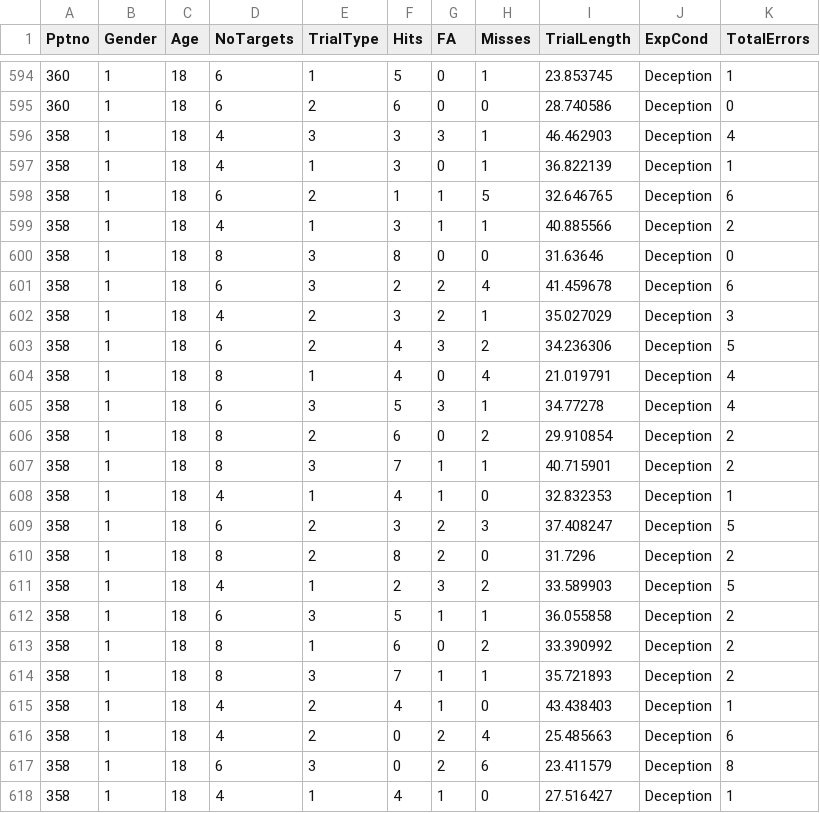
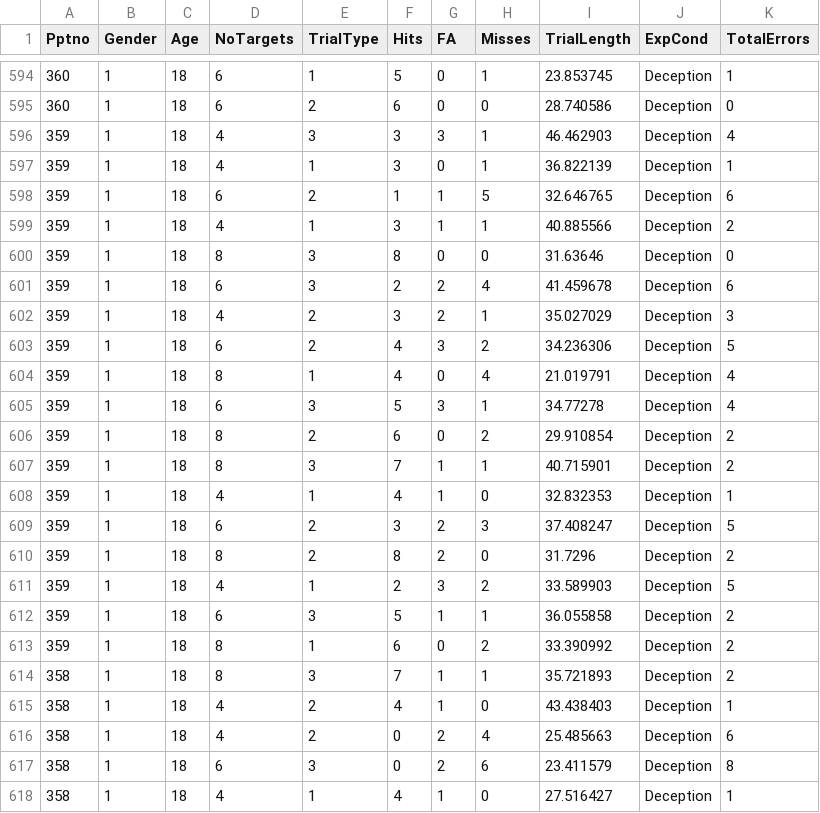
Before and after one commit to UNSWfacelab/dunnetal_dualtargetcost, a CSV file: Experiment 2/Data_Analysis/Experiment2Data.csv, drawn as a sheet; only a part is shown, gaps mark what is left out; the diff covers the shown part only.

Commit message:
Dual target cost

```diff
--- a/Experiment 2/Data_Analysis/Experiment2Data.csv
+++ b/Experiment 2/Data_Analysis/Experiment2Data.csv
@@ -595,20 +595,20 @@ Pptno,Gender,Age,NoTargets,TrialType,Hits,FA,Misses,TrialLength,ExpCond,TotalErr
 360,1,18,6,2,6,0,0,28.740586,Deception,0
-358,1,18,4,3,3,3,1,46.462903,Deception,4
-358,1,18,4,1,3,0,1,36.822139,Deception,1
-358,1,18,6,2,1,1,5,32.646765,Deception,6
-358,1,18,4,1,3,1,1,40.885566,Deception,2
-358,1,18,8,3,8,0,0,31.63646,Deception,0
-358,1,18,6,3,2,2,4,41.459678,Deception,6
-358,1,18,4,2,3,2,1,35.027029,Deception,3
-358,1,18,6,2,4,3,2,34.236306,Deception,5
-358,1,18,8,1,4,0,4,21.019791,Deception,4
-358,1,18,6,3,5,3,1,34.77278,Deception,4
-358,1,18,8,2,6,0,2,29.910854,Deception,2
-358,1,18,8,3,7,1,1,40.715901,Deception,2
-358,1,18,4,1,4,1,0,32.832353,Deception,1
-358,1,18,6,2,3,2,3,37.408247,Deception,5
-358,1,18,8,2,8,2,0,31.7296,Deception,2
-358,1,18,4,1,2,3,2,33.589903,Deception,5
-358,1,18,6,3,5,1,1,36.055858,Deception,2
-358,1,18,8,1,6,0,2,33.390992,Deception,2
+359,1,18,4,3,3,3,1,46.462903,Deception,4
+359,1,18,4,1,3,0,1,36.822139,Deception,1
+359,1,18,6,2,1,1,5,32.646765,Deception,6
+359,1,18,4,1,3,1,1,40.885566,Deception,2
+359,1,18,8,3,8,0,0,31.63646,Deception,0
+359,1,18,6,3,2,2,4,41.459678,Deception,6
+359,1,18,4,2,3,2,1,35.027029,Deception,3
+359,1,18,6,2,4,3,2,34.236306,Deception,5
+359,1,18,8,1,4,0,4,21.019791,Deception,4
+359,1,18,6,3,5,3,1,34.77278,Deception,4
+359,1,18,8,2,6,0,2,29.910854,Deception,2
+359,1,18,8,3,7,1,1,40.715901,Deception,2
+359,1,18,4,1,4,1,0,32.832353,Deception,1
+359,1,18,6,2,3,2,3,37.408247,Deception,5
+359,1,18,8,2,8,2,0,31.7296,Deception,2
+359,1,18,4,1,2,3,2,33.589903,Deception,5
+359,1,18,6,3,5,1,1,36.055858,Deception,2
+359,1,18,8,1,6,0,2,33.390992,Deception,2
 358,1,18,8,3,7,1,1,35.721893,Deception,2
```
Also changed, not shown: 18 edited cells elsewhere in this file, 3 other files.
